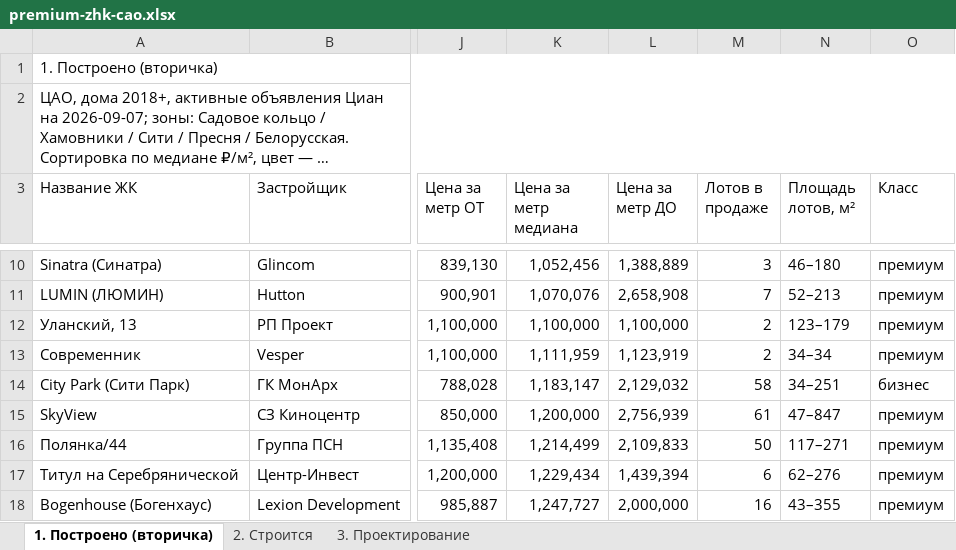
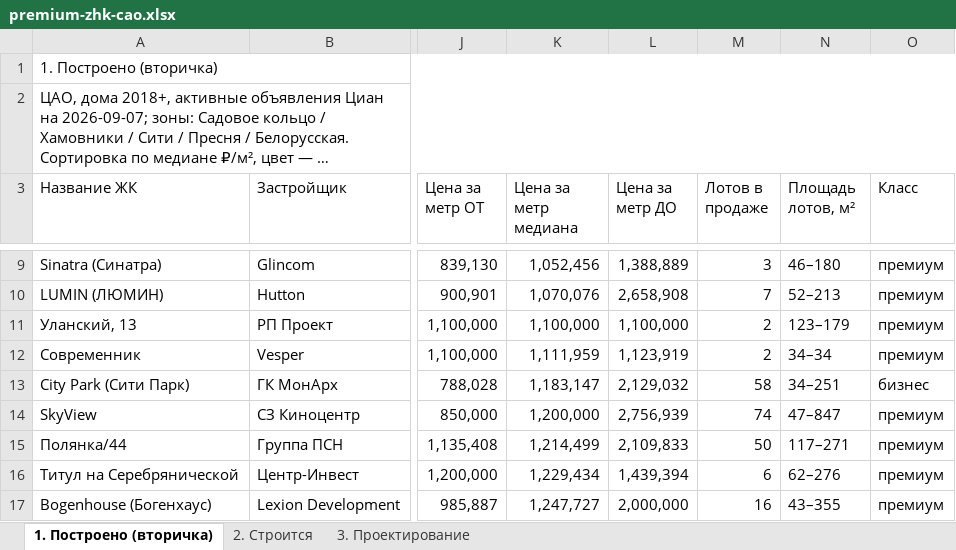
Before and after one commit to parfentsevandrey-blip/test, an Excel workbook: docs/premium-cao/premium-zhk-cao.xlsx, sheet 1. Построено (вторичка), drawn as a sheet; only a part is shown, gaps mark what is left out; long unchanged cells end in …; values as stored, in another font and other column widths than the file's, no cell formats; conditional formats not drawn; addresses are those after the commit; the diff covers the shown part only; the diff names each change by its address in the sheet, - before the commit and + after, or states it on an @@ line.

```diff
--- a/docs/premium-cao/premium-zhk-cao.xlsx (sheet 1. Построено (вторичка))
+++ b/docs/premium-cao/premium-zhk-cao.xlsx (sheet 1. Построено (вторичка))
-M14 (Лотов в продаже): 61
+M14 (Лотов в продаже): 74
```
Also changed, not shown: 1 added row, 2 removed rows and 9 edited cells elsewhere in this sheet, sheet 2. Строится, sheet 3. Проектирование, cell formats, 2 other files.
